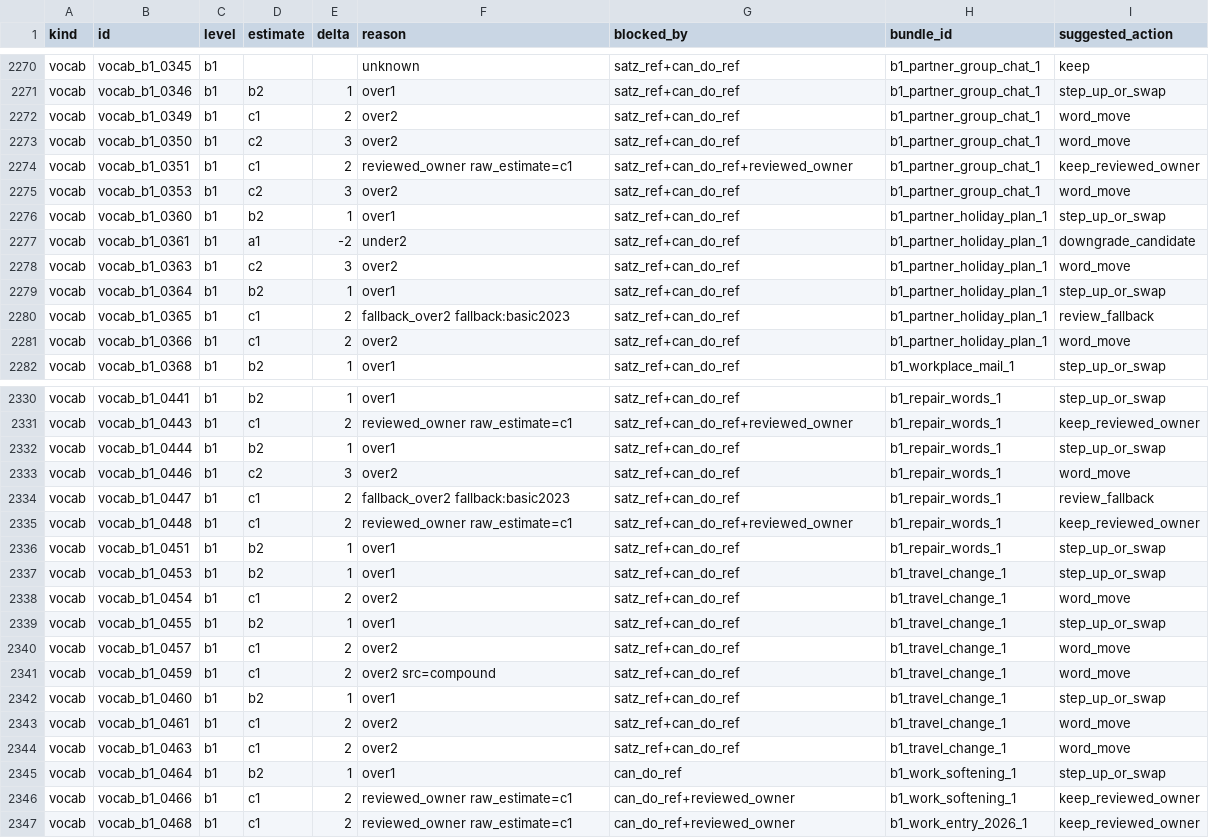
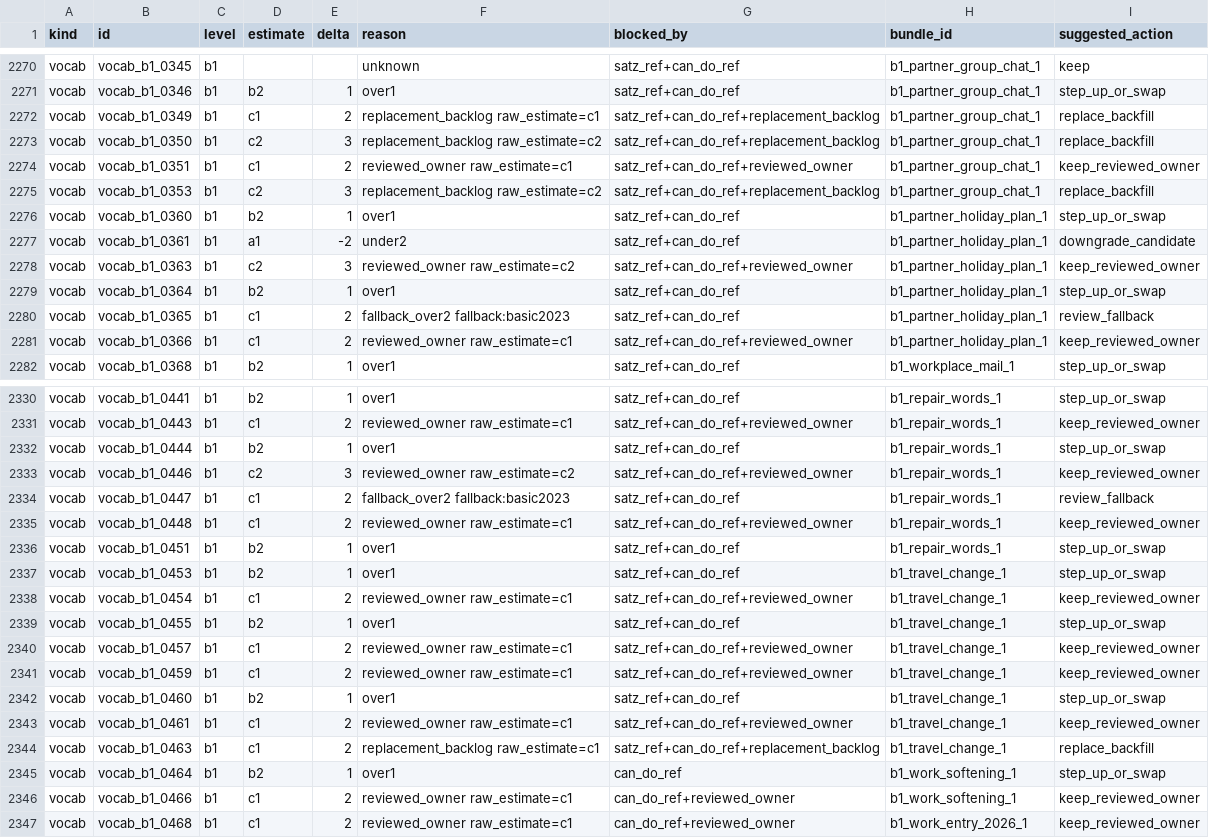
Before and after one commit to Sujin-Arin-DataWorld/ko_lernen_app, a CSV file: tool/content_level_suspects.csv, drawn as a sheet; only a part is shown, gaps mark what is left out; the diff covers the shown part only.

```diff
--- a/tool/content_level_suspects.csv
+++ b/tool/content_level_suspects.csv
@@ -2271,12 +2271,12 @@ vocab,vocab_b1_0345,b1,,,unknown,satz_ref+can_do_ref,b1_partner_group_chat_1,kee
 vocab,vocab_b1_0346,b1,b2,1,over1,satz_ref+can_do_ref,b1_partner_group_chat_1,step_up_or_swap
-vocab,vocab_b1_0349,b1,c1,2,over2,satz_ref+can_do_ref,b1_partner_group_chat_1,word_move
-vocab,vocab_b1_0350,b1,c2,3,over2,satz_ref+can_do_ref,b1_partner_group_chat_1,word_move
+vocab,vocab_b1_0349,b1,c1,2,replacement_backlog raw_estimate=c1,satz_ref+can_do_ref+replacement_backlog,b1_partner_group_chat_1,replace_backfill
+vocab,vocab_b1_0350,b1,c2,3,replacement_backlog raw_estimate=c2,satz_ref+can_do_ref+replacement_backlog,b1_partner_group_chat_1,replace_backfill
 vocab,vocab_b1_0351,b1,c1,2,reviewed_owner raw_estimate=c1,satz_ref+can_do_ref+reviewed_owner,b1_partner_group_chat_1,keep_reviewed_owner
-vocab,vocab_b1_0353,b1,c2,3,over2,satz_ref+can_do_ref,b1_partner_group_chat_1,word_move
+vocab,vocab_b1_0353,b1,c2,3,replacement_backlog raw_estimate=c2,satz_ref+can_do_ref+replacement_backlog,b1_partner_group_chat_1,replace_backfill
 vocab,vocab_b1_0360,b1,b2,1,over1,satz_ref+can_do_ref,b1_partner_holiday_plan_1,step_up_or_swap
 vocab,vocab_b1_0361,b1,a1,-2,under2,satz_ref+can_do_ref,b1_partner_holiday_plan_1,downgrade_candidate
-vocab,vocab_b1_0363,b1,c2,3,over2,satz_ref+can_do_ref,b1_partner_holiday_plan_1,word_move
+vocab,vocab_b1_0363,b1,c2,3,reviewed_owner raw_estimate=c2,satz_ref+can_do_ref+reviewed_owner,b1_partner_holiday_plan_1,keep_reviewed_owner
 vocab,vocab_b1_0364,b1,b2,1,over1,satz_ref+can_do_ref,b1_partner_holiday_plan_1,step_up_or_swap
 vocab,vocab_b1_0365,b1,c1,2,fallback_over2 fallback:basic2023,satz_ref+can_do_ref,b1_partner_holiday_plan_1,review_fallback
-vocab,vocab_b1_0366,b1,c1,2,over2,satz_ref+can_do_ref,b1_partner_holiday_plan_1,word_move
+vocab,vocab_b1_0366,b1,c1,2,reviewed_owner raw_estimate=c1,satz_ref+can_do_ref+reviewed_owner,b1_partner_holiday_plan_1,keep_reviewed_owner
 vocab,vocab_b1_0368,b1,b2,1,over1,satz_ref+can_do_ref,b1_workplace_mail_1,step_up_or_swap
@@ -2332,3 +2332,3 @@ vocab,vocab_b1_0443,b1,c1,2,reviewed_owner raw_estimate=c1,satz_ref+can_do_ref+r
 vocab,vocab_b1_0444,b1,b2,1,over1,satz_ref+can_do_ref,b1_repair_words_1,step_up_or_swap
-vocab,vocab_b1_0446,b1,c2,3,over2,satz_ref+can_do_ref,b1_repair_words_1,word_move
+vocab,vocab_b1_0446,b1,c2,3,reviewed_owner raw_estimate=c2,satz_ref+can_do_ref+reviewed_owner,b1_repair_words_1,keep_reviewed_owner
 vocab,vocab_b1_0447,b1,c1,2,fallback_over2 fallback:basic2023,satz_ref+can_do_ref,b1_repair_words_1,review_fallback
@@ -2337,9 +2337,9 @@ vocab,vocab_b1_0451,b1,b2,1,over1,satz_ref+can_do_ref,b1_repair_words_1,step_up_
 vocab,vocab_b1_0453,b1,b2,1,over1,satz_ref+can_do_ref,b1_travel_change_1,step_up_or_swap
-vocab,vocab_b1_0454,b1,c1,2,over2,satz_ref+can_do_ref,b1_travel_change_1,word_move
+vocab,vocab_b1_0454,b1,c1,2,reviewed_owner raw_estimate=c1,satz_ref+can_do_ref+reviewed_owner,b1_travel_change_1,keep_reviewed_owner
 vocab,vocab_b1_0455,b1,b2,1,over1,satz_ref+can_do_ref,b1_travel_change_1,step_up_or_swap
-vocab,vocab_b1_0457,b1,c1,2,over2,satz_ref+can_do_ref,b1_travel_change_1,word_move
-vocab,vocab_b1_0459,b1,c1,2,over2 src=compound,satz_ref+can_do_ref,b1_travel_change_1,word_move
+vocab,vocab_b1_0457,b1,c1,2,reviewed_owner raw_estimate=c1,satz_ref+can_do_ref+reviewed_owner,b1_travel_change_1,keep_reviewed_owner
+vocab,vocab_b1_0459,b1,c1,2,reviewed_owner raw_estimate=c1,satz_ref+can_do_ref+reviewed_owner,b1_travel_change_1,keep_reviewed_owner
 vocab,vocab_b1_0460,b1,b2,1,over1,satz_ref+can_do_ref,b1_travel_change_1,step_up_or_swap
-vocab,vocab_b1_0461,b1,c1,2,over2,satz_ref+can_do_ref,b1_travel_change_1,word_move
-vocab,vocab_b1_0463,b1,c1,2,over2,satz_ref+can_do_ref,b1_travel_change_1,word_move
+vocab,vocab_b1_0461,b1,c1,2,reviewed_owner raw_estimate=c1,satz_ref+can_do_ref+reviewed_owner,b1_travel_change_1,keep_reviewed_owner
+vocab,vocab_b1_0463,b1,c1,2,replacement_backlog raw_estimate=c1,satz_ref+can_do_ref+replacement_backlog,b1_travel_change_1,replace_backfill
 vocab,vocab_b1_0464,b1,b2,1,over1,can_do_ref,b1_work_softening_1,step_up_or_swap
```
Also changed, not shown: 57 edited cells elsewhere in this file, 11 other files.
